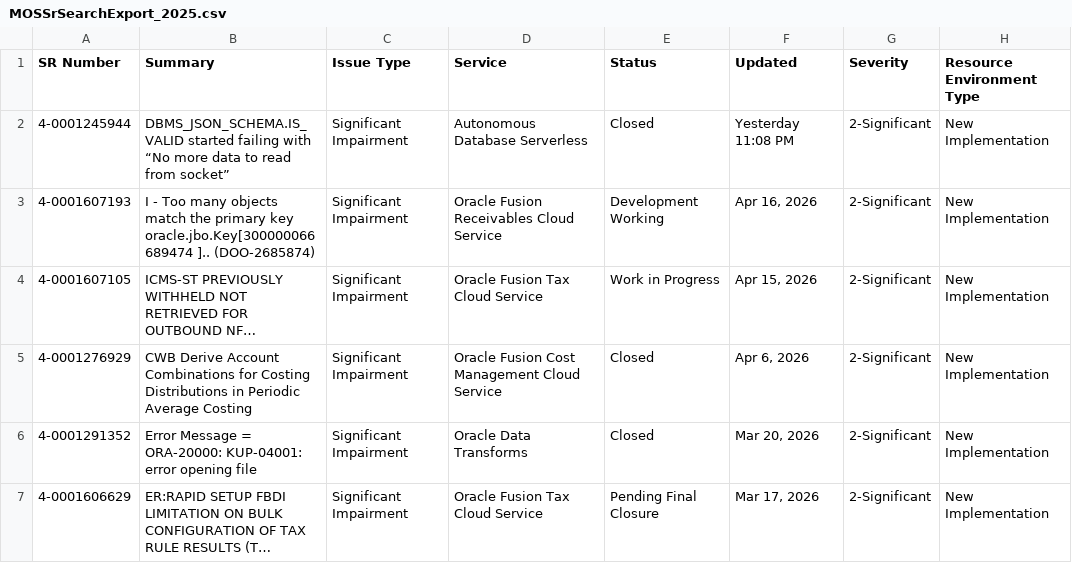
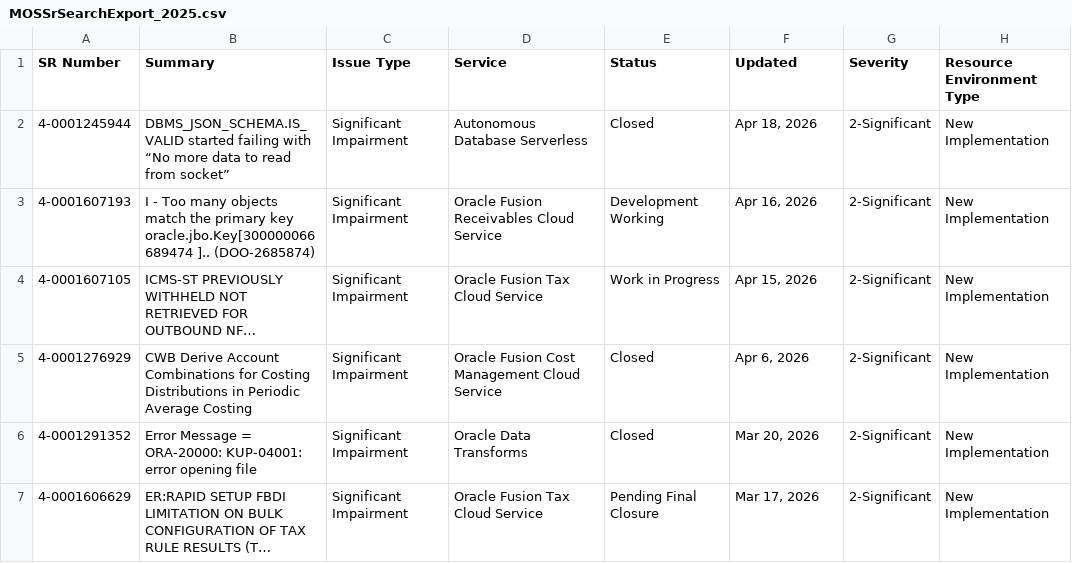
Before and after one commit to Josimesio/oracle_pluma, a CSV file: MOSSrSearchExport_2025.csv, drawn as a sheet; only a part is shown; long unchanged cells end in …; the diff names each change by its address in the sheet, - before the commit and + after, or states it on an @@ line.

```diff
--- a/MOSSrSearchExport_2025.csv
+++ b/MOSSrSearchExport_2025.csv
-F2 (Updated): Yesterday 11:08 PM
+F2 (Updated): Apr 18, 2026
```
Also changed, not shown: MOSSrSearchExport_2026.csv, dados_sr_2025.csv, 1 other file.
